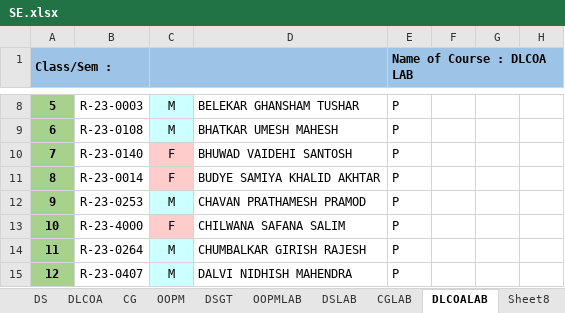
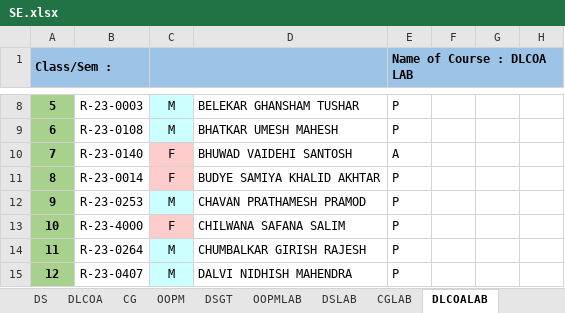
Before and after one commit to samiyak14/flask_study, an Excel workbook: workbooks/SE.xlsx, sheet DLCOALAB, drawn as a sheet; only a part is shown, gaps mark what is left out; values as stored, in another font and other column widths than the file's, no borders; conditional formats not drawn; the diff names each change by its address in the sheet, - before the commit and + after, or states it on an @@ line.

```diff
--- a/workbooks/SE.xlsx (sheet DLCOALAB)
+++ b/workbooks/SE.xlsx (sheet DLCOALAB)
-E10 (Name of Course : DLCOA LAB): P
+E10 (Name of Course : DLCOA LAB): A
```
Also changed, not shown: sheet OOPM, sheet Attendance, other sheet tabs, workbooks/registration_details.xlsx, 2 other files.
